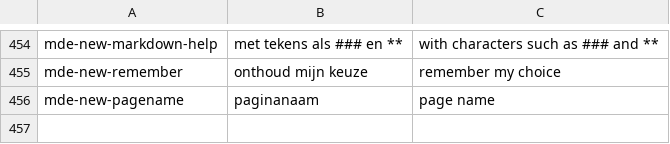
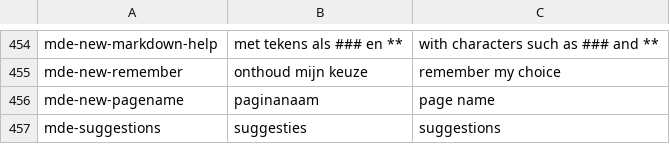
Before and after one commit to guidol-ive/hypha, a TSV file: tools/teksten.tsv, drawn as a sheet; only a part is shown, gaps mark what is left out.

```diff
--- a/tools/teksten.tsv
+++ b/tools/teksten.tsv
@@ -456 +456,2 @@ mde-new-remember	onthoud mijn keuze	remember my choice
 mde-new-pagename	paginanaam	page name
+mde-suggestions	suggesties	suggestions
```
Also changed, not shown: 21 other files.
